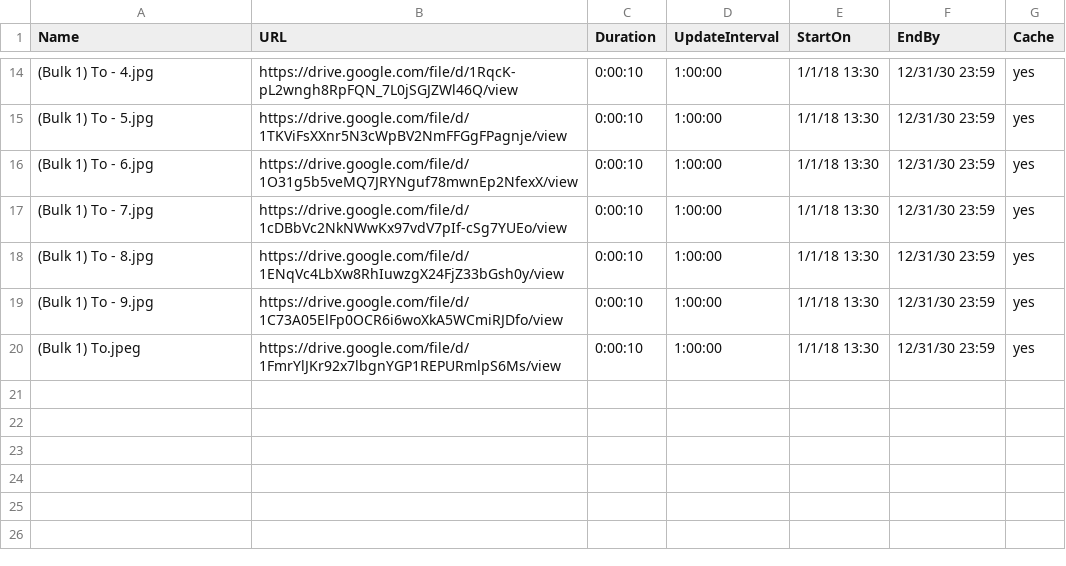
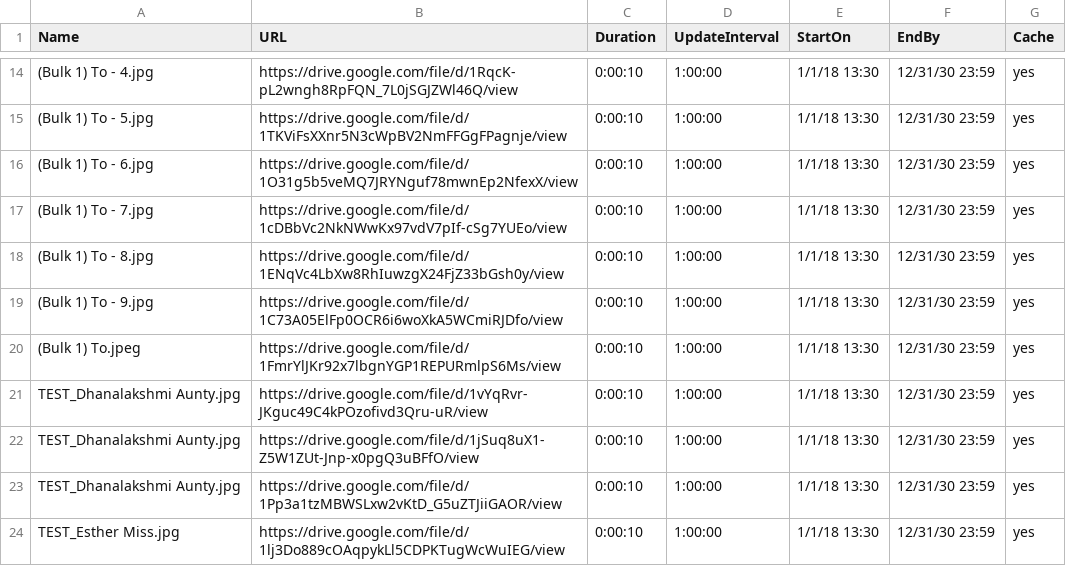
Before and after one commit to ams-ictfacilitator/GoogleSheetscsv, a CSV file: file/screensaver.csv, drawn as a sheet; only a part is shown, gaps mark what is left out; the diff names each change by its address in the sheet, - before the commit and + after, or states it on an @@ line.

Commit message:
Auto-update CSV from Gratitude Monitor Google Sheets

```diff
--- a/file/screensaver.csv
+++ b/file/screensaver.csv
+row 21: TEST_Dhanalakshmi Aunty.jpg | https://drive.google.com/file/d/1vYqRvr-JKguc49C4kPOzofivd3Qru-uR/view | 0:00:10 | 1:00:00 | 1/1/18 13:30 | 12/31/30 23:59 | yes
+row 22: TEST_Dhanalakshmi Aunty.jpg | https://drive.google.com/file/d/1jSuq8uX1-Z5W1ZUt-Jnp-x0pgQ3uBFfO/view | 0:00:10 | 1:00:00 | 1/1/18 13:30 | 12/31/30 23:59 | yes
+row 23: TEST_Dhanalakshmi Aunty.jpg | https://drive.google.com/file/d/1Pp3a1tzMBWSLxw2vKtD_G5uZTJiiGAOR/view | 0:00:10 | 1:00:00 | 1/1/18 13:30 | 12/31/30 23:59 | yes
+row 24: TEST_Esther Miss.jpg | https://drive.google.com/file/d/1lj3Do889cOAqpykLl5CDPKTugWcWuIEG/view | 0:00:10 | 1:00:00 | 1/1/18 13:30 | 12/31/30 23:59 | yes
```
